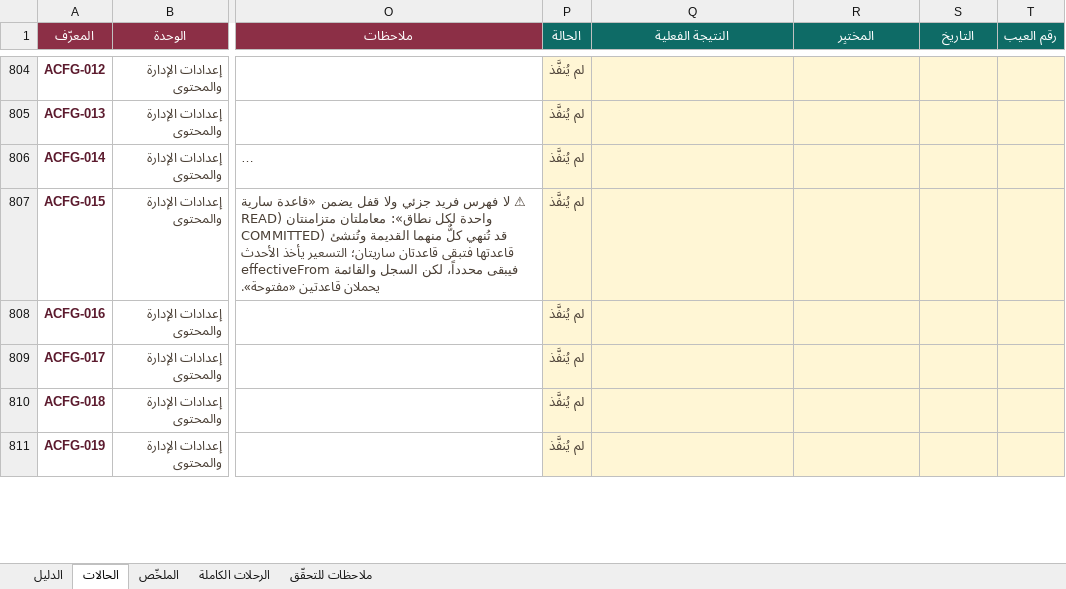
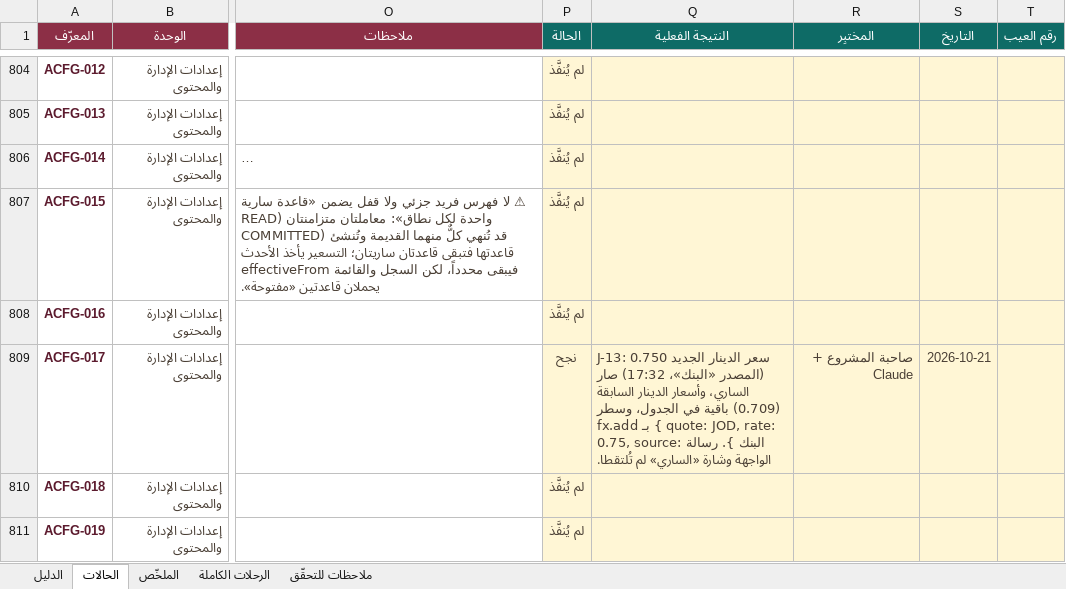
Before and after one commit to Marwa-Samsom/basta, an Excel workbook: docs/06-qa/TEST-CASES.xlsx, sheet الحالات, drawn as a sheet; only a part is shown, gaps mark what is left out; long unchanged cells end in …; values as stored, in another font and other column widths than the file's, no borders; conditional formats not drawn; the diff covers the shown part only; the diff names each change by its address in the sheet, - before the commit and + after, or states it on an @@ line.

```diff
--- a/docs/06-qa/TEST-CASES.xlsx (sheet الحالات)
+++ b/docs/06-qa/TEST-CASES.xlsx (sheet الحالات)
-P809 (الحالة): لم يُنفَّذ
+P809 (الحالة): نجح
-Q809 (النتيجة الفعلية): (empty)
+Q809 (النتيجة الفعلية): J-13: سعر الدينار الجديد 0.750 (المصدر «البنك»، 17:32) صار الساري، وأسعار الدينار السابقة (0.709) باقية في الجدول، وسطر fx.add بـ { quote: JOD, rate: 0.75, source: البنك }. رسالة الواجهة وشارة «الساري» لم تُلتقطا.
-R809 (المختبِر): (empty)
+R809 (المختبِر): صاحبة المشروع + Claude
-S809 (التاريخ): (empty)
+S809 (التاريخ): 2026-10-21
```
Also changed, not shown: 7 edited cells elsewhere in this sheet, sheet الرحلات الكاملة.
